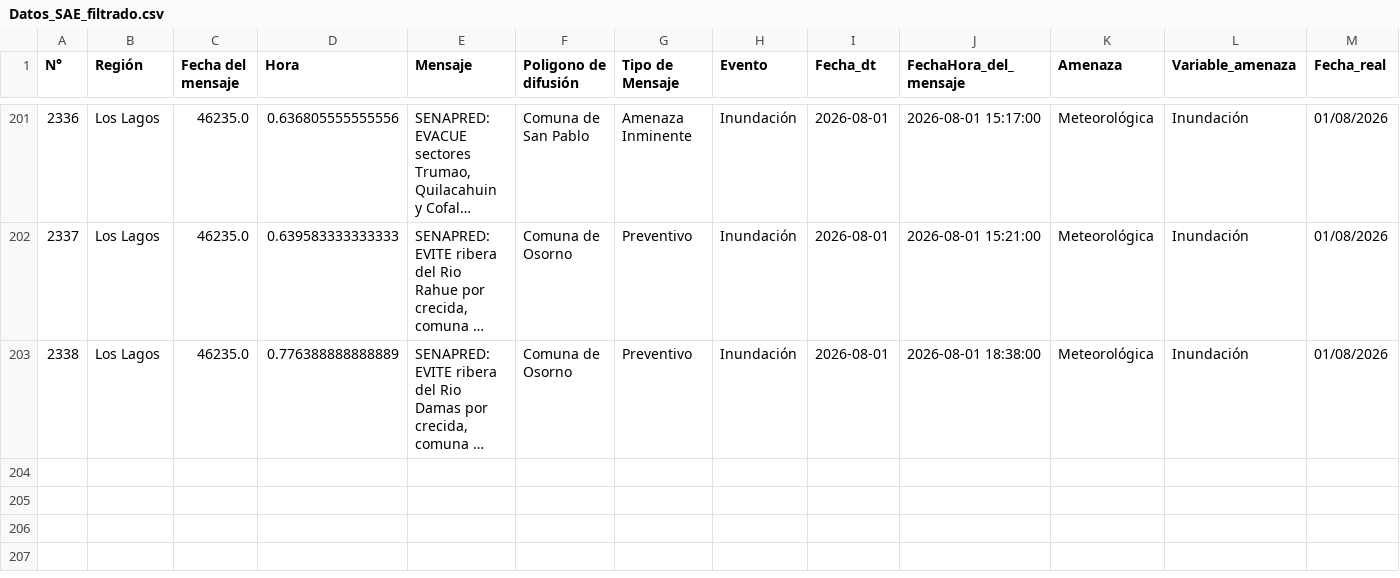
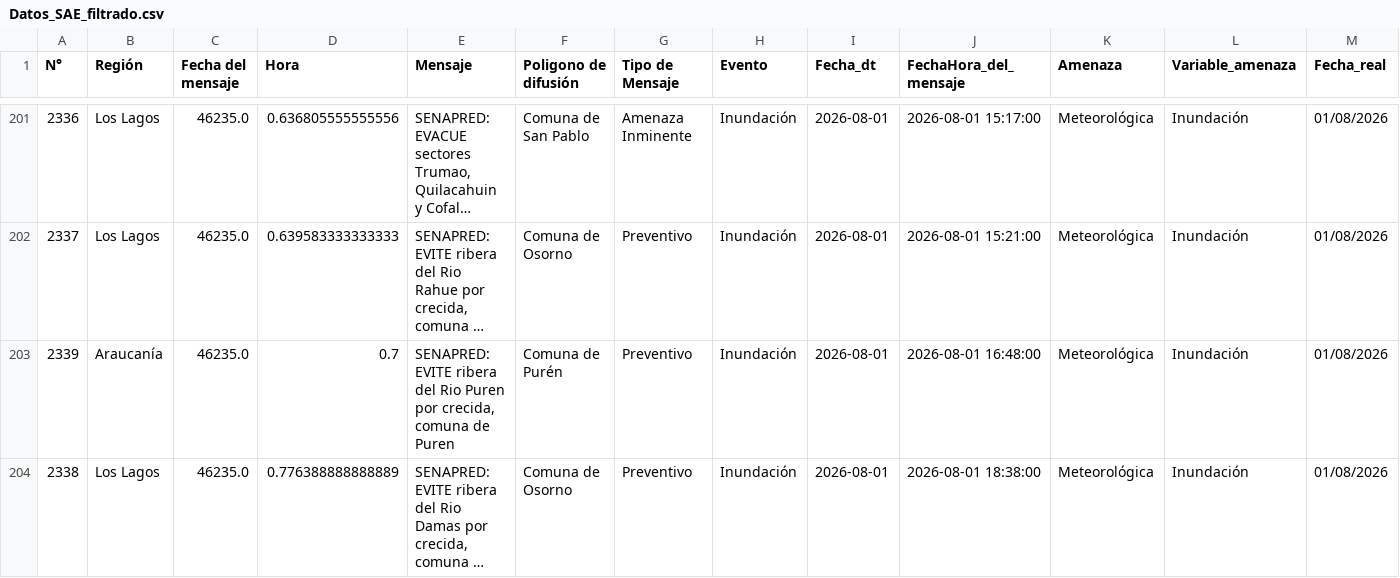
Before and after one commit to FranSENAPRED/datos-sae, a CSV file: Datos_SAE_filtrado.csv, drawn as a sheet; only a part is shown, gaps mark what is left out; long unchanged cells end in …; rows hold the shown columns only; the diff names each change by its address in the sheet, - before the commit and + after, or states it on an @@ line.

```diff
--- a/Datos_SAE_filtrado.csv
+++ b/Datos_SAE_filtrado.csv
+row 203: 2339 | Araucanía | 46235.0 | 0.7 | SENAPRED: EVITE ribera del Rio Puren por crecida, comuna de Puren | Comuna de Purén | Preventivo | Inundación | 2026-08-01 | 2026-08-01 16:48:00 | Meteorológica | Inundación | 01/08/2026
```
